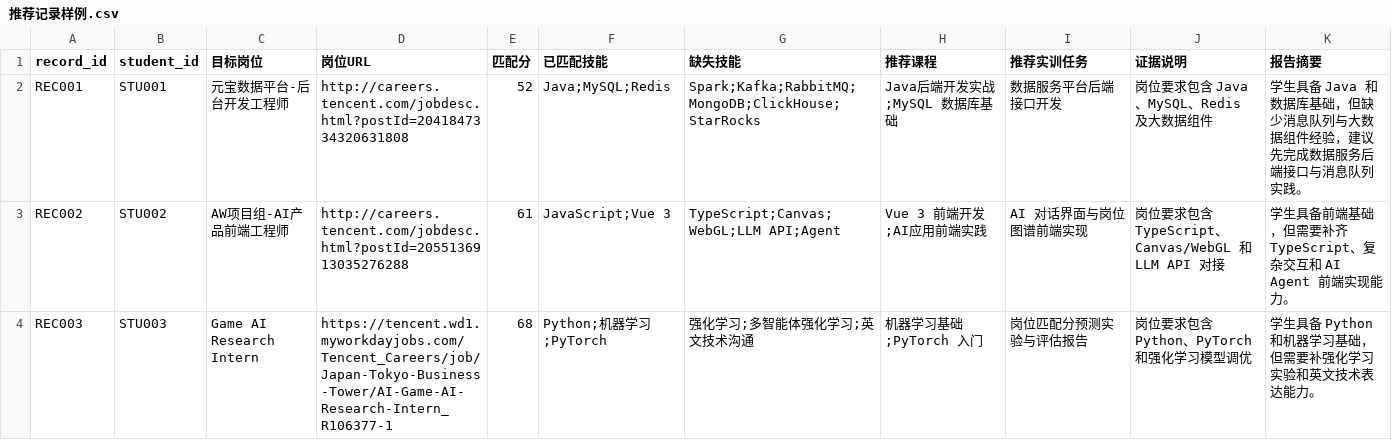
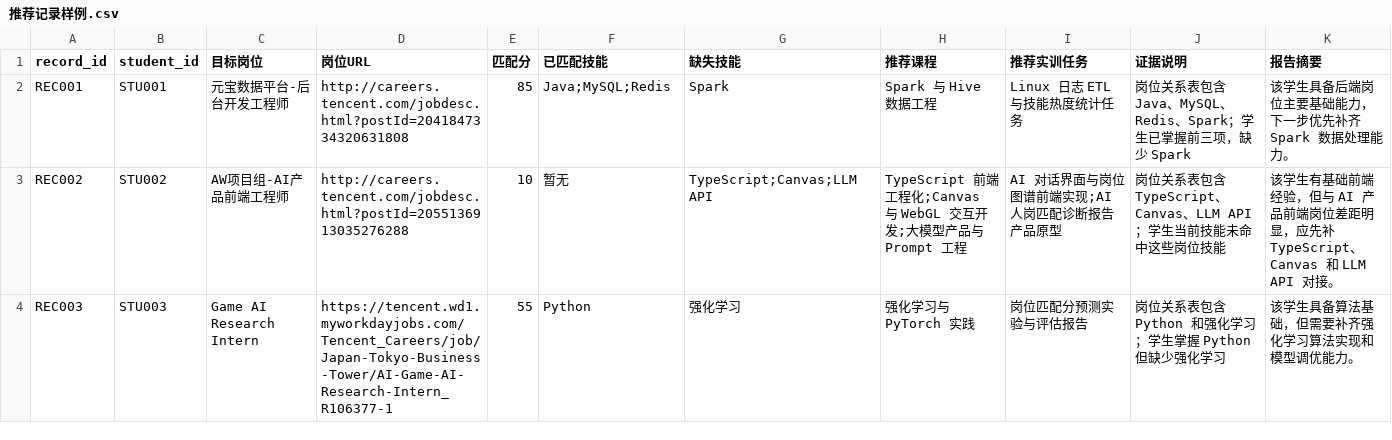
Before and after one commit to GuPianBei/Career-Signpost, a CSV file: docs/04-测试与验收/推荐记录样例.csv, drawn as a sheet.

Commit message:
Align demo data with skill relations

```diff
--- a/docs/04-测试与验收/推荐记录样例.csv
+++ b/docs/04-测试与验收/推荐记录样例.csv
@@ -1,4 +1,4 @@
 record_id,student_id,目标岗位,岗位URL,匹配分,已匹配技能,缺失技能,推荐课程,推荐实训任务,证据说明,报告摘要
-REC001,STU001,元宝数据平台-后台开发工程师,http://careers.tencent.com/jobdesc.html?postId=2041847334320631808,52,Java;MySQL;Redis,Spark;Kafka;RabbitMQ;MongoDB;ClickHouse;StarRocks,Java后端开发实战;MySQL 数据库基础,数据服务平台后端接口开发,岗位要求包含 Java、MySQL、Redis 及大数据组件,学生具备 Java 和数据库基础，但缺少消息队列与大数据组件经验，建议先完成数据服务后端接口与消息队列实践。
-REC002,STU002,AW项目组-AI产品前端工程师,http://careers.tencent.com/jobdesc.html?postId=2055136913035276288,61,JavaScript;Vue 3,TypeScript;Canvas;WebGL;LLM API;Agent,Vue 3 前端开发;AI应用前端实践,AI 对话界面与岗位图谱前端实现,岗位要求包含 TypeScript、Canvas/WebGL 和 LLM API 对接,学生具备前端基础，但需要补齐 TypeScript、复杂交互和 AI Agent 前端实现能力。
-REC003,STU003,Game AI Research Intern,https://tencent.wd1.myworkdayjobs.com/Tencent_Careers/job/Japan-Tokyo-Business-Tower/AI-Game-AI-Research-Intern_R106377-1,68,Python;机器学习;PyTorch,强化学习;多智能体强化学习;英文技术沟通,机器学习基础;PyTorch 入门,岗位匹配分预测实验与评估报告,岗位要求包含 Python、PyTorch 和强化学习模型调优,学生具备 Python 和机器学习基础，但需要补强化学习实验和英文技术表达能力。
+REC001,STU001,元宝数据平台-后台开发工程师,http://careers.tencent.com/jobdesc.html?postId=2041847334320631808,85,Java;MySQL;Redis,Spark,Spark 与 Hive 数据工程,Linux 日志 ETL 与技能热度统计任务,岗位关系表包含 Java、MySQL、Redis、Spark；学生已掌握前三项，缺少 Spark,该学生具备后端岗位主要基础能力，下一步优先补齐 Spark 数据处理能力。
+REC002,STU002,AW项目组-AI产品前端工程师,http://careers.tencent.com/jobdesc.html?postId=2055136913035276288,10,暂无,TypeScript;Canvas;LLM API,TypeScript 前端工程化;Canvas 与 WebGL 交互开发;大模型产品与 Prompt 工程,AI 对话界面与岗位图谱前端实现;AI 人岗匹配诊断报告产品原型,岗位关系表包含 TypeScript、Canvas、LLM API；学生当前技能未命中这些岗位技能,该学生有基础前端经验，但与 AI 产品前端岗位差距明显，应先补 TypeScript、Canvas 和 LLM API 对接。
+REC003,STU003,Game AI Research Intern,https://tencent.wd1.myworkdayjobs.com/Tencent_Careers/job/Japan-Tokyo-Business-Tower/AI-Game-AI-Research-Intern_R106377-1,55,Python,强化学习,强化学习与 PyTorch 实践,岗位匹配分预测实验与评估报告,岗位关系表包含 Python 和强化学习；学生掌握 Python 但缺少强化学习,该学生具备算法基础，但需要补齐强化学习算法实现和模型调优能力。
```
Also changed, not shown: docs/04-测试与验收/学生能力样例模板.csv, 2 other files.
